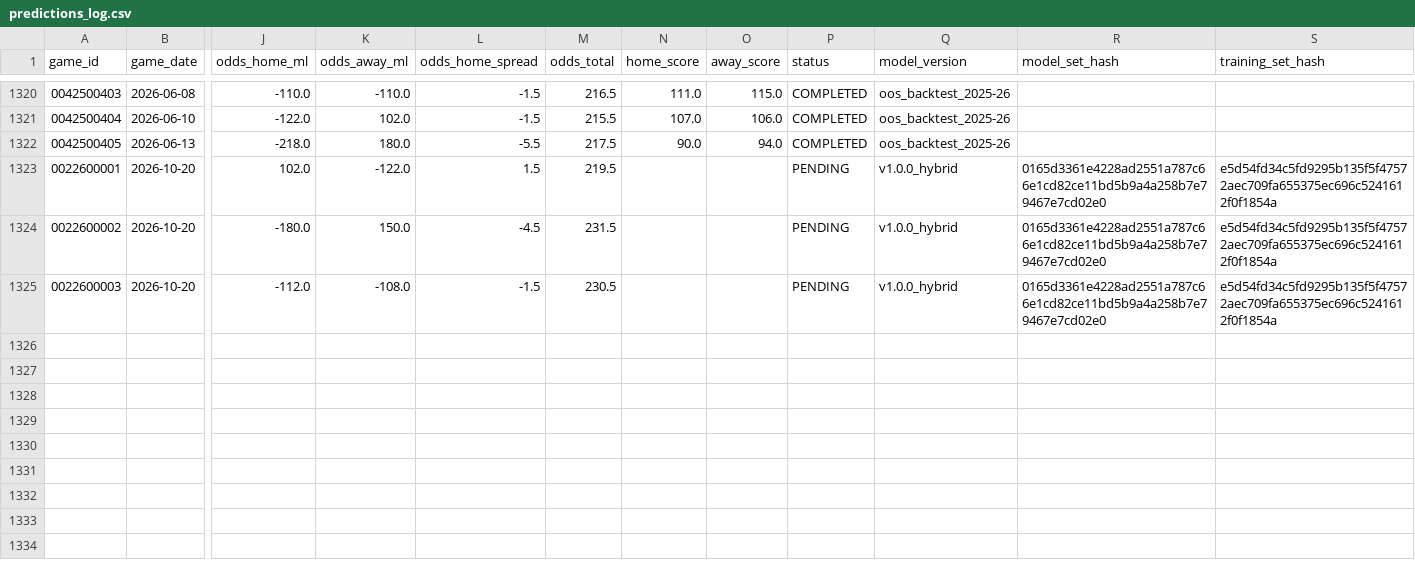
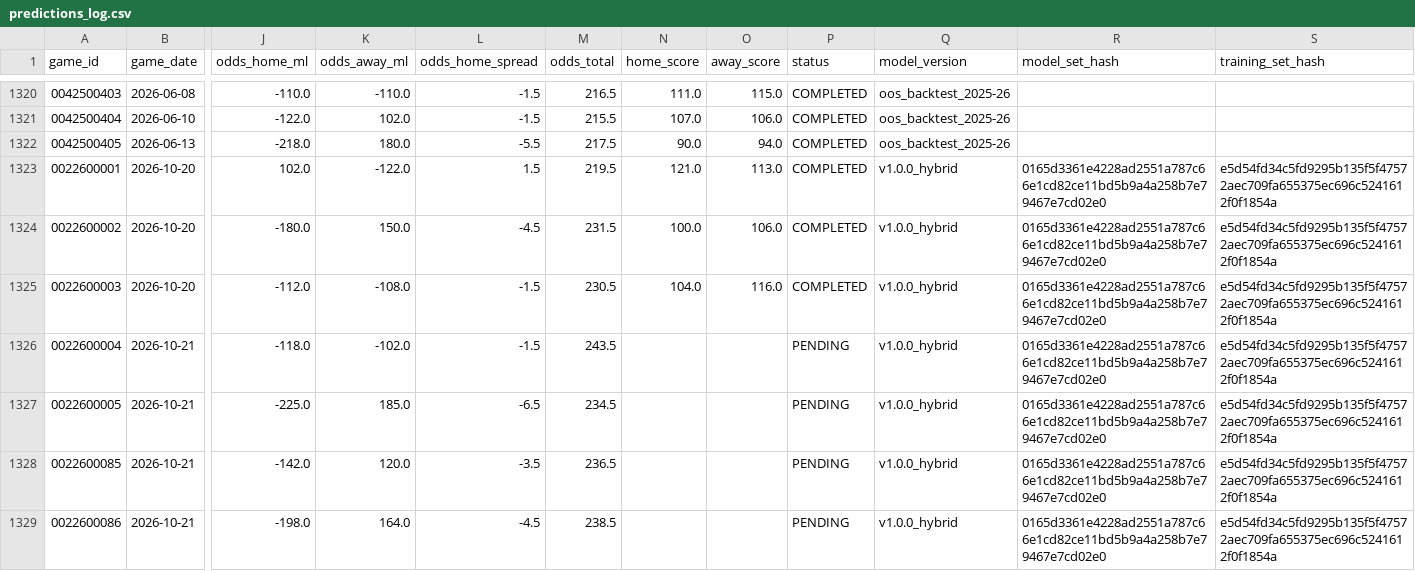
Before and after one commit to jnish23/nba-model-hybrid, a CSV file: predictions_log.csv, drawn as a sheet; only a part is shown, gaps mark what is left out; rows hold the shown columns only; the diff covers the shown part only; the diff names each change by its address in the sheet, - before the commit and + after, or states it on an @@ line.

Commit message:
Update dashboard data through 2026-10-21 (1335 rows)

```diff
--- a/predictions_log.csv
+++ b/predictions_log.csv
-N1323 (home_score): (empty)
+N1323 (home_score): 121.0
-O1323 (away_score): (empty)
+O1323 (away_score): 113.0
-P1323:P1325 (status): PENDING
+P1323:P1325 (status): COMPLETED
-N1324 (home_score): (empty)
+N1324 (home_score): 100.0
-O1324 (away_score): (empty)
+O1324 (away_score): 106.0
-N1325 (home_score): (empty)
+N1325 (home_score): 104.0
-O1325 (away_score): (empty)
+O1325 (away_score): 116.0
+row 1326: 0022600004 | 2026-10-21 | -118.0 | -102.0 | -1.5 | 243.5 |  |  | PENDING | v1.0.0_hybrid | 0165d3361e4228ad2551a787c66e1cd82ce11bd5b9a4a258b7e79467e7cd02e0 | e5d54fd34c5fd9295b135f5f47572aec709fa655375ec696c5241612f0f1854a
+row 1327: 0022600005 | 2026-10-21 | -225.0 | 185.0 | -6.5 | 234.5 |  |  | PENDING | v1.0.0_hybrid | 0165d3361e4228ad2551a787c66e1cd82ce11bd5b9a4a258b7e79467e7cd02e0 | e5d54fd34c5fd9295b135f5f47572aec709fa655375ec696c5241612f0f1854a
+row 1328: 0022600085 | 2026-10-21 | -142.0 | 120.0 | -3.5 | 236.5 |  |  | PENDING | v1.0.0_hybrid | 0165d3361e4228ad2551a787c66e1cd82ce11bd5b9a4a258b7e79467e7cd02e0 | e5d54fd34c5fd9295b135f5f47572aec709fa655375ec696c5241612f0f1854a
+row 1329: 0022600086 | 2026-10-21 | -198.0 | 164.0 | -4.5 | 238.5 |  |  | PENDING | v1.0.0_hybrid | 0165d3361e4228ad2551a787c66e1cd82ce11bd5b9a4a258b7e79467e7cd02e0 | e5d54fd34c5fd9295b135f5f47572aec709fa655375ec696c5241612f0f1854a
```
Also changed, not shown: 7 added rows elsewhere in this file.
